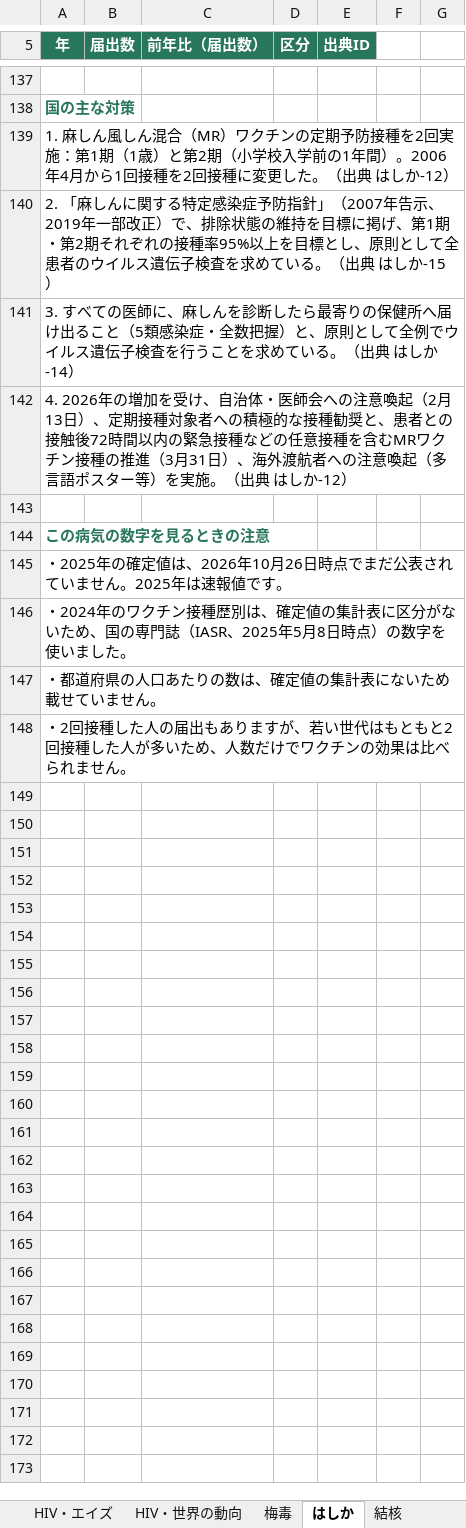
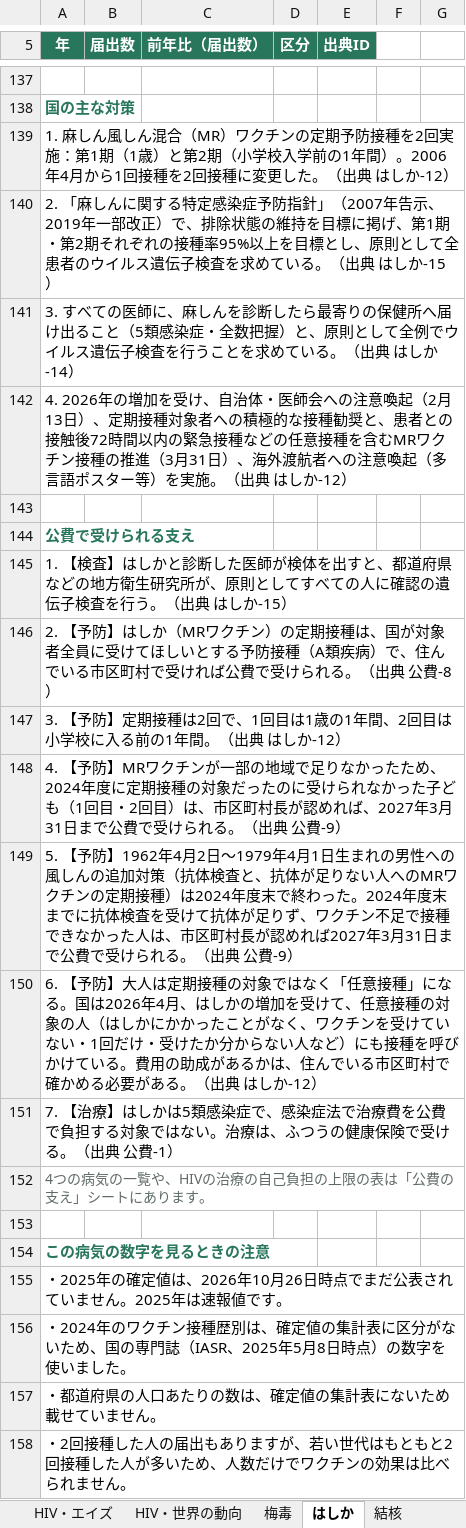
Before and after one commit to Yumaki5555/kansensho, an Excel workbook: docs/kansensho_2026-10.xlsx, sheet はしか, drawn as a sheet; only a part is shown, gaps mark what is left out; values as stored, in another font and other column widths than the file's, no borders; the diff names each change by its address in the sheet, - before the commit and + after, or states it on an @@ line.

```diff
--- a/docs/kansensho_2026-10.xlsx (sheet はしか)
+++ b/docs/kansensho_2026-10.xlsx (sheet はしか)
+row 144: 公費で受けられる支え
+row 145: 1. 【検査】はしかと診断した医師が検体を出すと、都道府県などの地方衛生研究所が、原則としてすべての人に確認の遺伝子検査を行う。（出典 はしか-15）
+row 146: 2. 【予防】はしか（MRワクチン）の定期接種は、国が対象者全員に受けてほしいとする予防接種（A類疾病）で、住んでいる市区町村で受ければ公費で受けられる。（出典 公費-8）
+row 147: 3. 【予防】定期接種は2回で、1回目は1歳の1年間、2回目は小学校に入る前の1年間。（出典 はしか-12）
+row 148: 4. 【予防】MRワクチンが一部の地域で足りなかったため、2024年度に定期接種の対象だったのに受けられなかった子ども（1回目・2回目）は、市区町村長が認めれば、2027年3月31日まで公費で受けられる。（出典 公費-9）
+row 149: 5. 【予防】1962年4月2日〜1979年4月1日生まれの男性への風しんの追加対策（抗体検査と、抗体が足りない人へのMRワクチンの定期接種）は2024年度末で終わった。2024年度末までに抗体検査を受けて抗体が足りず、ワクチン不足で接種できなかった人は、市区町村長が認めれば2027年3月31日まで公費で受けられる。（出典 公費-9）
+row 150: 6. 【予防】大人は定期接種の対象ではなく「任意接種」になる。国は2026年4月、はしかの増加を受けて、任意接種の対象の人（はしかにかかったことがなく、ワクチンを受けていない・1回だけ・受けたか分からない人など）にも接種を呼びかけている。費用の助成があるかは、住んでいる市区町村で確かめる必要がある。（出典 はしか-12）
+row 151: 7. 【治療】はしかは5類感染症で、感染症法で治療費を公費で負担する対象ではない。治療は、ふつうの健康保険で受ける。（出典 公費-1）
+row 152: 4つの病気の一覧や、HIVの治療の自己負担の上限の表は「公費の支え」シートにあります。
+row 153: (empty)
```
Also changed, not shown: sheet 出典一覧, sheet 見るときの注意, sheet 結核, sheet HIV・エイズ, sheet 梅毒, sheet はじめに, other sheet tabs, 12 other files.
